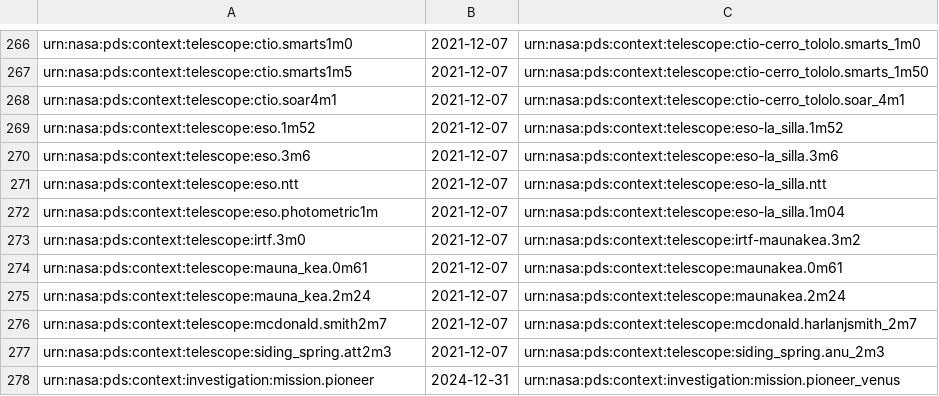
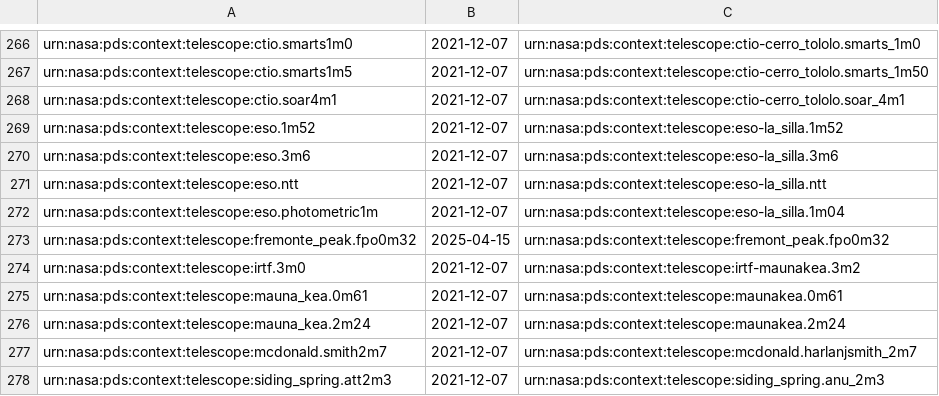
Before and after one commit to acraugh/pds4-context-products, a CSV file: data/pds4/context-pds4/miscellaneous/lids_deprecated_v1.0.csv, drawn as a sheet; only a part is shown, gaps mark what is left out; the shorter side is filled out with more unchanged rows; the diff names each change by its address in the sheet, - before the commit and + after, or states it on an @@ line.

Commit message:
Context updates for 3 instruments (ATM, SBN), 2 telescopes (SBN) (#89)
* no-host for Lynn; other 2 for Bea

* Both for Bea to support new instruments

* Update lids_deprecated_v1.0.csv

fixed typo
  unpc:telescope:fremonte_peak.fpo0m32 to
  unpc:telescope:fremont_peak.fpo0m32

* changed typo in LID fremonte_peak to fremont_peak

* This was on the web page but not in EdWG

* These were on the web page but not in EdWG

* hopefully deleted LIDs with misspelled fremonte

* add working/ versions of recent web page additions to get OpenSearch/validate-u to show additions

* removed deprecated products I shouldn't have re-added

* changed <type> from Mission to Observing Campaign to match LID

```diff
--- a/data/pds4/context-pds4/miscellaneous/lids_deprecated_v1.0.csv
+++ b/data/pds4/context-pds4/miscellaneous/lids_deprecated_v1.0.csv
+row 273: urn:nasa:pds:context:telescope:fremonte_peak.fpo0m32 | 2025-04-15 | urn:nasa:pds:context:telescope:fremont_peak.fpo0m32
```
Also changed, not shown: 14 other files.
